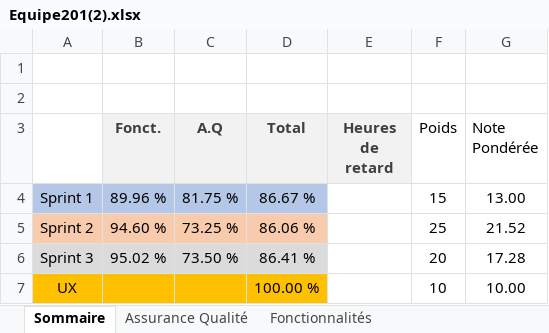
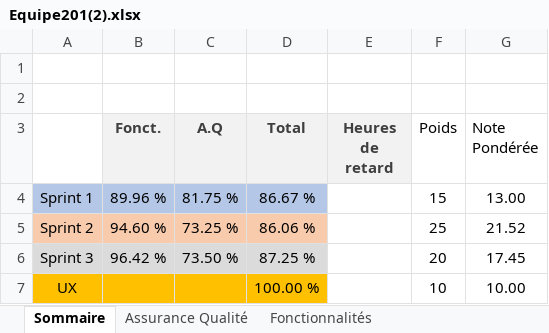
Before and after one commit to madysemega/PaintZilla, an Excel workbook: Equipe201(2).xlsx, sheet Sommaire, drawn as a sheet; values as stored, in another font and other column widths than the file's, no borders; the diff names each change by its address in the sheet, - before the commit and + after, or states it on an @@ line.

```diff
--- a/Equipe201(2).xlsx (sheet Sommaire)
+++ b/Equipe201(2).xlsx (sheet Sommaire)
-B6 (Fonct.): 95.02 %
+B6 (Fonct.): 96.42 %
-D6 (Total): 86.41 %
+D6 (Total): 87.25 %
-G6 (Note Pondérée): 17.28
+G6 (Note Pondérée): 17.45
```
Also changed, not shown: sheet Fonctionnalités, 1 other file.
